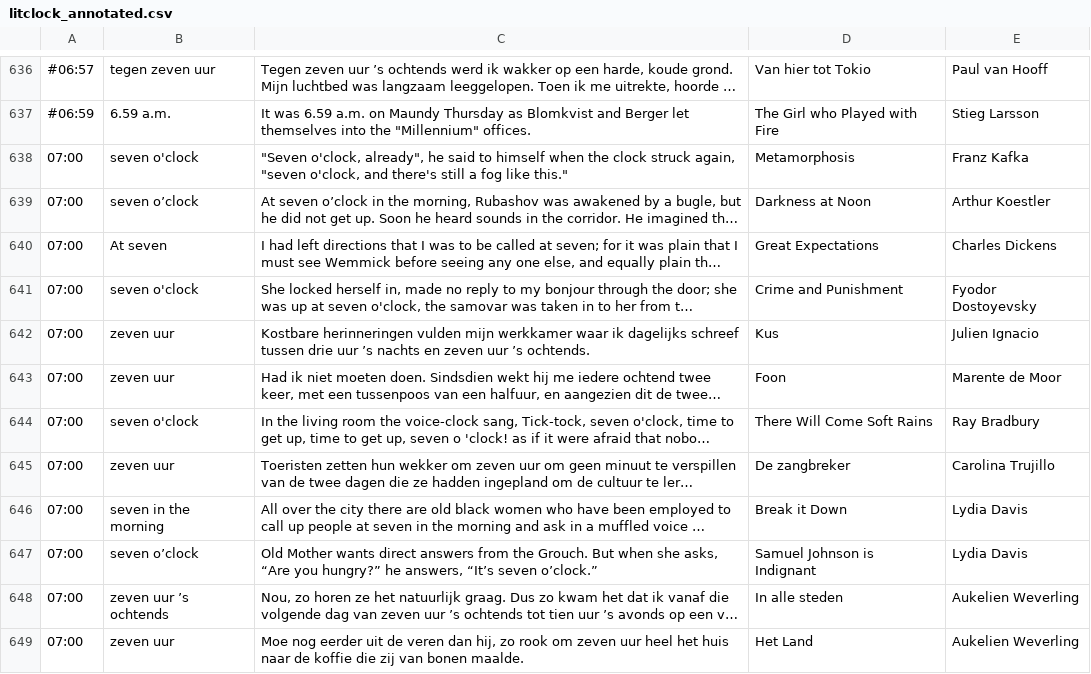
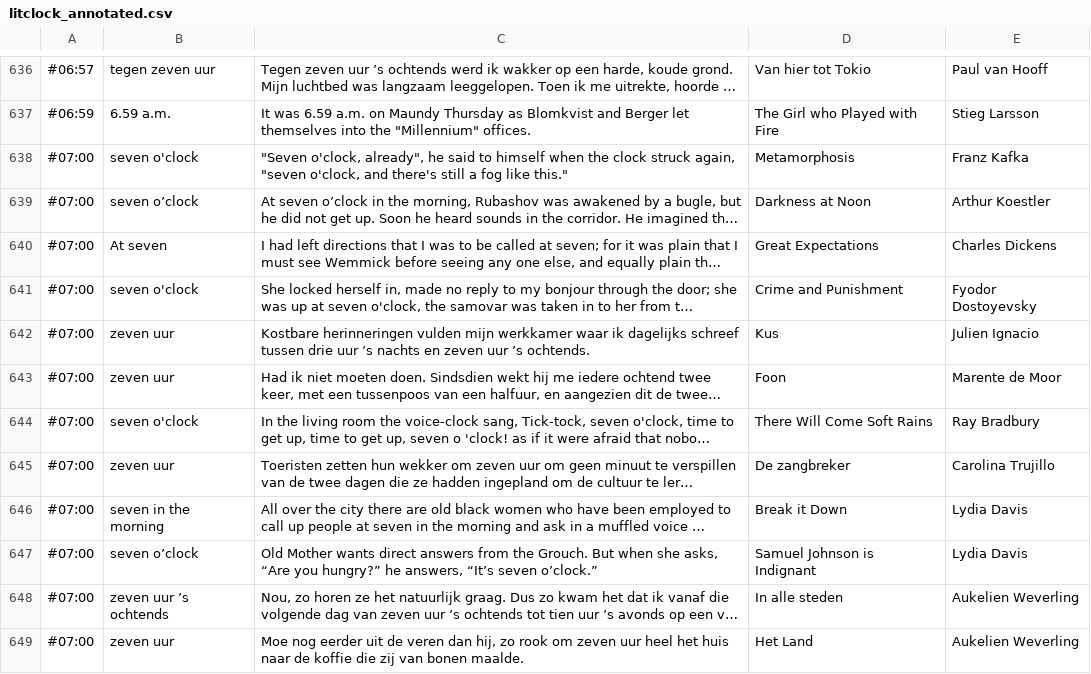
Before and after one commit to vasilisvg/literary-clock, a CSV file: litclock_annotated.csv, drawn as a sheet; only a part is shown, gaps mark what is left out; long unchanged cells end in …; the diff covers the shown part only; the diff names each change by its address in the sheet, - before the commit and + after, or states it on an @@ line.

```diff
--- a/litclock_annotated.csv
+++ b/litclock_annotated.csv
-A638:A649: 07:00
+A638:A649: #07:00
```
Also changed, not shown: 58 edited cells elsewhere in this file.
